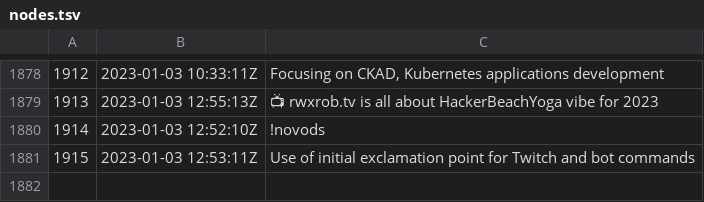
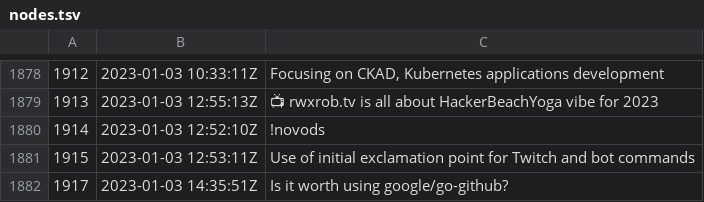
Before and after one commit to rwxrob/zet, a TSV file: docs/dex/nodes.tsv, drawn as a sheet; only a part is shown, gaps mark what is left out; the diff names each change by its address in the sheet, - before the commit and + after, or states it on an @@ line.

Commit message:
Is it worth using google/go-github?

```diff
--- a/docs/dex/nodes.tsv
+++ b/docs/dex/nodes.tsv
+row 1882: 1917 | 2023-01-03 14:35:51Z | Is it worth using google/go-github?
```
Also changed, not shown: 4 other files.
